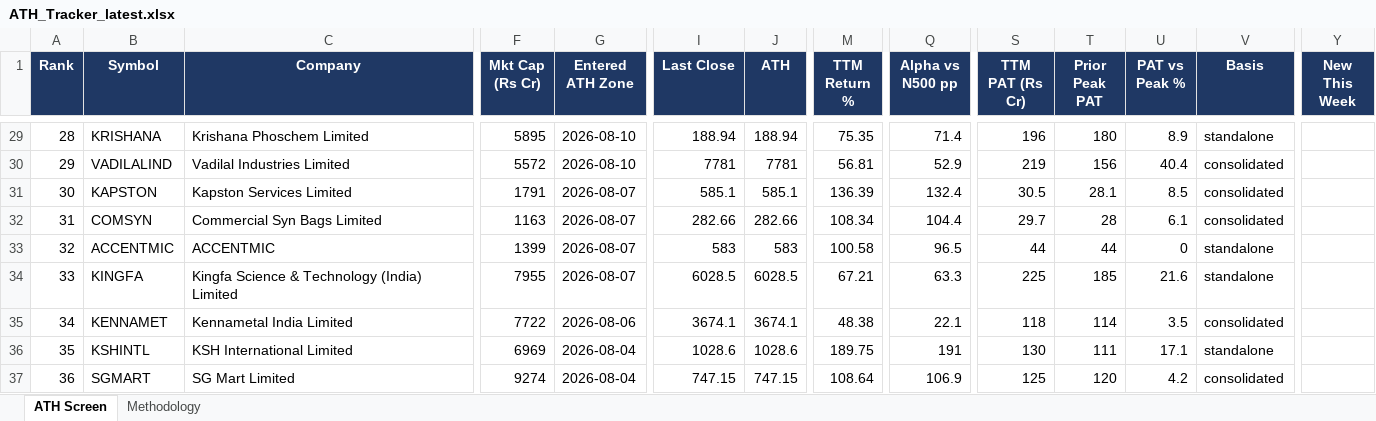
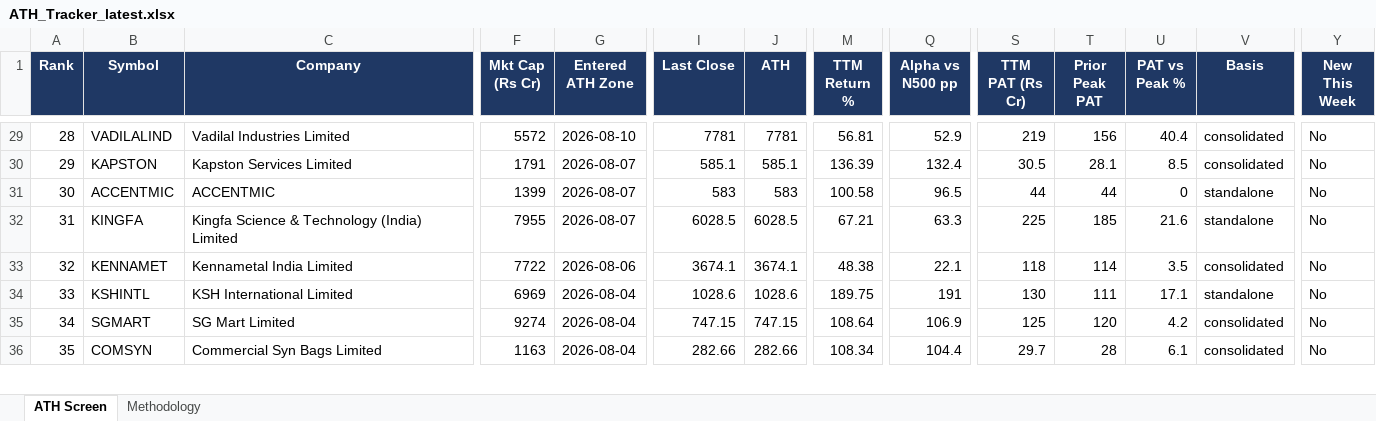
Before and after one commit to TaxPracto/ath-tracker, an Excel workbook: docs/ATH_Tracker_latest.xlsx, sheet ATH Screen, drawn as a sheet; only a part is shown, gaps mark what is left out; values as stored, in another font and other column widths than the file's, no borders; removed rows and columns are numbered as before the commit, all else as after; rows hold the shown columns only; the diff covers the shown part only; the diff names each change by its address in the sheet, - before the commit and + after, or states it on an @@ line.

```diff
--- a/docs/ATH_Tracker_latest.xlsx (sheet ATH Screen)
+++ b/docs/ATH_Tracker_latest.xlsx (sheet ATH Screen)
-B29 (Symbol): KRISHANA
+B29 (Symbol): VADILALIND
-C29 (Company): Krishana Phoschem Limited
+C29 (Company): Vadilal Industries Limited
-F29 (Mkt Cap (Rs Cr)): 5895
+F29 (Mkt Cap (Rs Cr)): 5572
-I29 (Last Close): 188.94
+I29 (Last Close): 7781
-J29 (ATH): 188.94
+J29 (ATH): 7781
-M29 (TTM Return %): 75.35
+M29 (TTM Return %): 56.81
-Q29 (Alpha vs N500 pp): 71.4
+Q29 (Alpha vs N500 pp): 52.9
-S29 (TTM PAT (Rs Cr)): 196
+S29 (TTM PAT (Rs Cr)): 219
-T29 (Prior Peak PAT): 180
+T29 (Prior Peak PAT): 156
-U29 (PAT vs Peak %): 8.9
+U29 (PAT vs Peak %): 40.4
-V29 (Basis): standalone
+V29 (Basis): consolidated
-Y29:Y30 (New This Week): (empty)
+Y29:Y30 (New This Week): No
-B30 (Symbol): VADILALIND
+B30 (Symbol): KAPSTON
-C30 (Company): Vadilal Industries Limited
+C30 (Company): Kapston Services Limited
-F30 (Mkt Cap (Rs Cr)): 5572
+F30 (Mkt Cap (Rs Cr)): 1791
-G30 (Entered ATH Zone): 2026-08-10
+G30 (Entered ATH Zone): 2026-08-07
-I30 (Last Close): 7781
+I30 (Last Close): 585.1
-J30 (ATH): 7781
+J30 (ATH): 585.1
-M30 (TTM Return %): 56.81
+M30 (TTM Return %): 136.39
-Q30 (Alpha vs N500 pp): 52.9
+Q30 (Alpha vs N500 pp): 132.4
-S30 (TTM PAT (Rs Cr)): 219
+S30 (TTM PAT (Rs Cr)): 30.5
-T30 (Prior Peak PAT): 156
+T30 (Prior Peak PAT): 28.1
-U30 (PAT vs Peak %): 40.4
+U30 (PAT vs Peak %): 8.5
-row 31: 30 | KAPSTON | Kapston Services Limited | 1791 | 2026-08-07 | 585.1 | 585.1 | 136.39 | 132.4 | 30.5 | 28.1 | 8.5 | consolidated
-row 32: 31 | COMSYN | Commercial Syn Bags Limited | 1163 | 2026-08-07 | 282.66 | 282.66 | 108.34 | 104.4 | 29.7 | 28 | 6.1 | consolidated
-A31 (Rank): 32
+A31 (Rank): 30
-Y31:Y35 (New This Week): (empty)
+Y31:Y35 (New This Week): No
-A32 (Rank): 33
+A32 (Rank): 31
-A33 (Rank): 34
+A33 (Rank): 32
-A34 (Rank): 35
+A34 (Rank): 33
-A35 (Rank): 36
+A35 (Rank): 34
+row 36: 35 | COMSYN | Commercial Syn Bags Limited | 1163 | 2026-08-04 | 282.66 | 282.66 | 108.34 | 104.4 | 29.7 | 28 | 6.1 | consolidated | No
```
Also changed, not shown: 2 added rows, 1 removed row and 51 edited cells elsewhere in this sheet, sheet Methodology, 3 other files.
